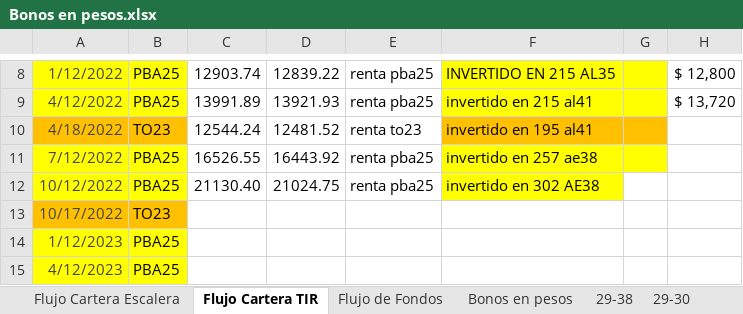
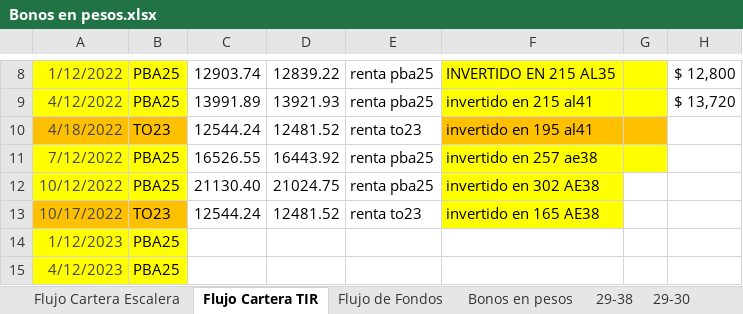
Before and after one commit to alferrelli/Excel-Bonos, an Excel workbook: Bonos en pesos.xlsx, sheet Flujo Cartera TIR, drawn as a sheet; only a part is shown, gaps mark what is left out; values as stored, in another font and other column widths than the file's, no borders; the diff names each change by its address in the sheet, - before the commit and + after, or states it on an @@ line.

```diff
--- a/Bonos en pesos.xlsx (sheet Flujo Cartera TIR)
+++ b/Bonos en pesos.xlsx (sheet Flujo Cartera TIR)
-C13: (empty)
+C13: 12544.24
-D13: (empty)
+D13: 12481.52
-E13: (empty)
+E13: renta to23
-F13: (empty)
+F13: invertido en 165 AE38
-F13 fill: none
+F13 fill: #FFFF00
```
Also changed, not shown: sheet Flujo de Fondos, Bonos en dolares.xlsm, 2 other files.
